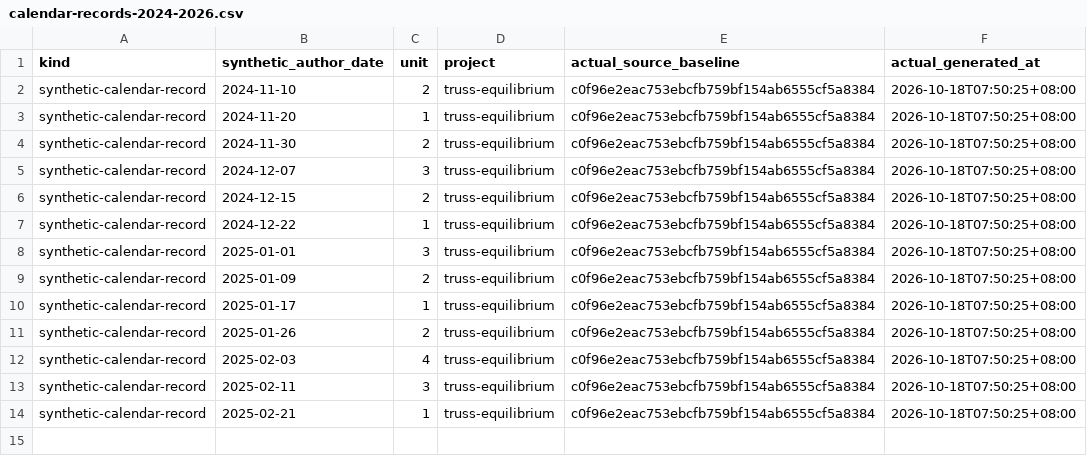
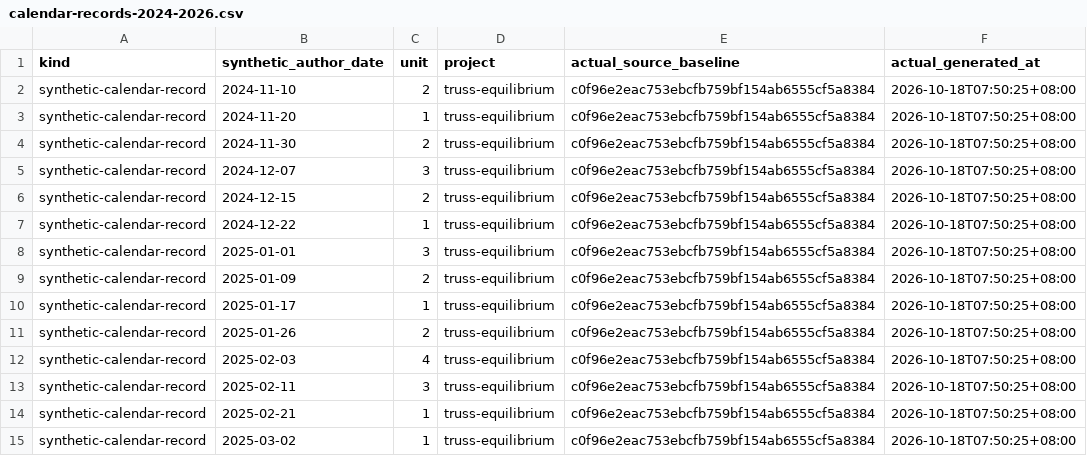
Before and after one commit to Khalil-Work/truss-equilibrium, a CSV file: docs/calendar-records-2024-2026.csv, drawn as a sheet; the diff names each change by its address in the sheet, - before the commit and + after, or states it on an @@ line.

Commit message:
docs: synthetic calendar record 2025-03-02 unit 1
Documentation calendar reconstruction generated on 2026-10-18. Historical author dates do not date source development.

```diff
--- a/docs/calendar-records-2024-2026.csv
+++ b/docs/calendar-records-2024-2026.csv
+row 15: synthetic-calendar-record | 2025-03-02 | 1 | truss-equilibrium | c0f96e2eac753ebcfb759bf154ab6555cf5a8384 | 2026-10-18T07:50:25+08:00
```
